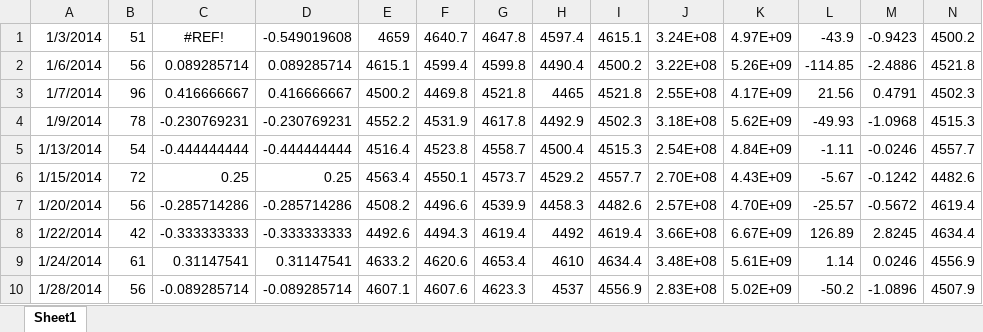
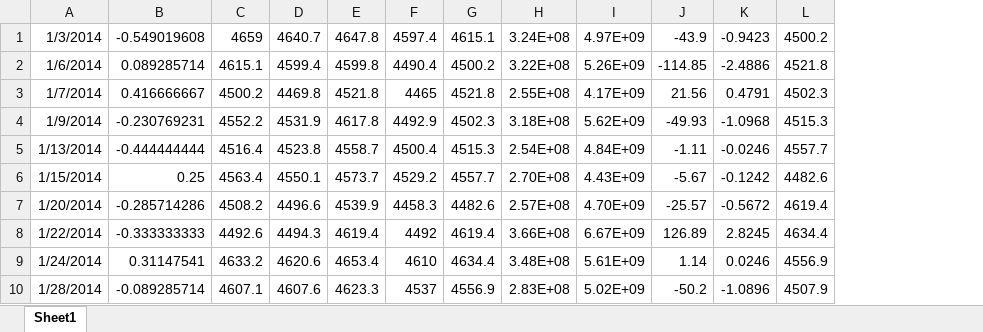
Before and after one commit to spacegoing/LinLai_IJITDM, an Excel workbook: ijitdm-code/28_Industs/食品饮料.xlsx, sheet Sheet1, drawn as a sheet; only a part is shown; values as stored, in another font and other column widths than the file's, no borders; the diff names each change by its address in the sheet, - before the commit and + after, or states it on an @@ line.

Commit message:
Updated fooddrink.xlsx

```diff
--- a/ijitdm-code/28_Industs/食品饮料.xlsx (sheet Sheet1)
+++ b/ijitdm-code/28_Industs/食品饮料.xlsx (sheet Sheet1)
-column B, rows 1-10: 51 | 56 | 96 | 78 | 54 | 72 | 56 | 42 | 61 | 56
-column C, rows 1-10: #REF! | 0.089285714 | 0.416666667 | -0.230769231 | -0.444444444 | 0.25 | -0.285714286 | -0.333333333 | 0.31147541 | -0.089285714
```
